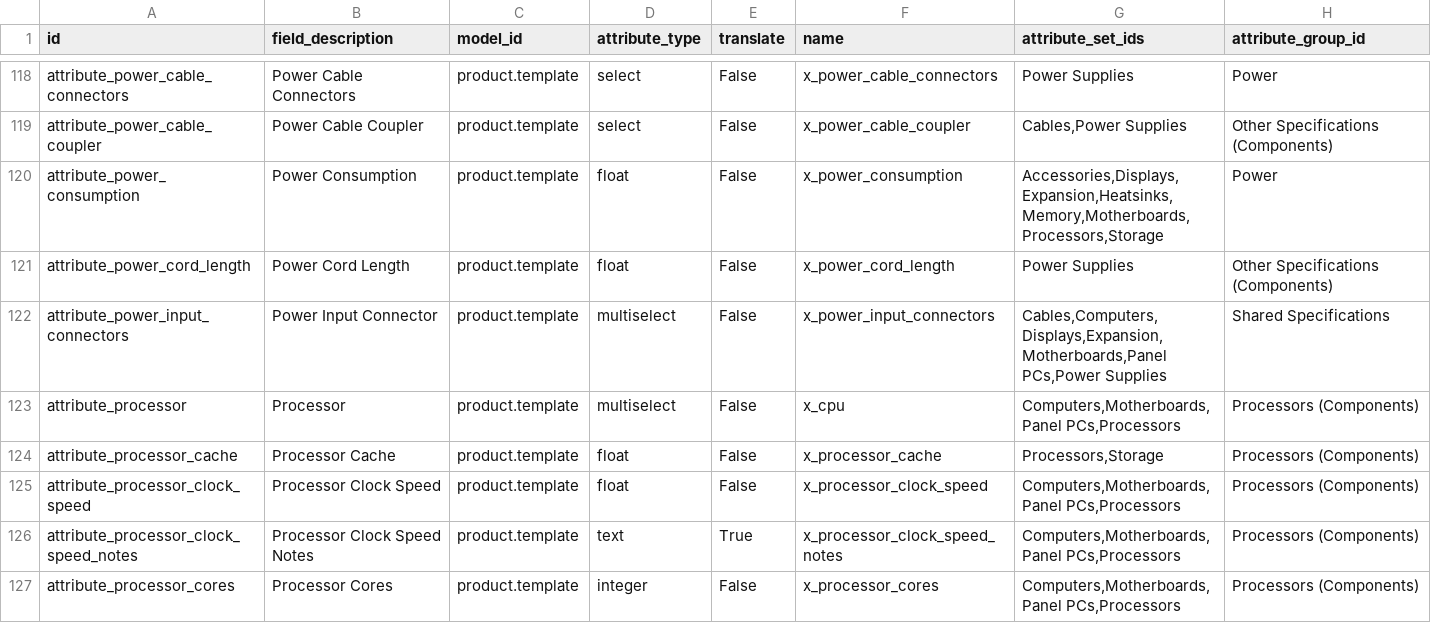
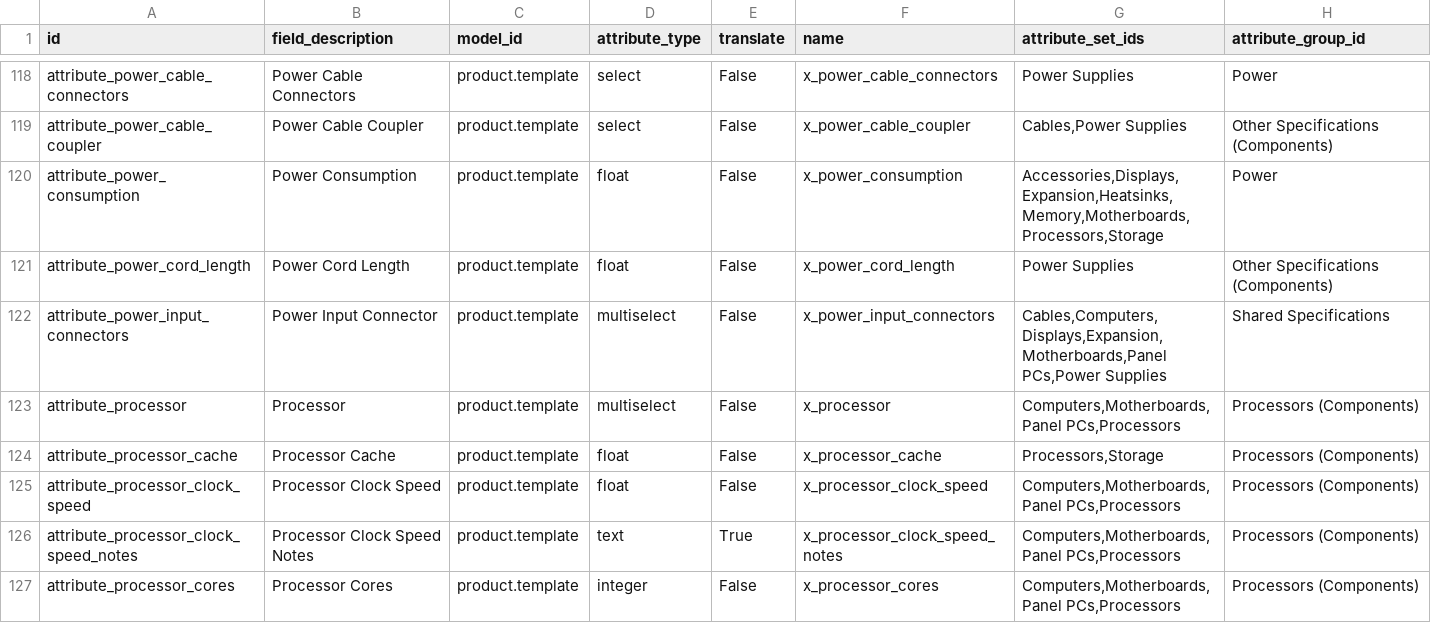
Before and after one commit to ursais/osi-addons, a CSV file: ol_pim/data/attribute.attribute.csv, drawn as a sheet; only a part is shown, gaps mark what is left out.

Commit message:
Update attribute.attribute.csv

```diff
--- a/ol_pim/data/attribute.attribute.csv
+++ b/ol_pim/data/attribute.attribute.csv
@@ -122,3 +122,3 @@ attribute_power_cord_length,Power Cord Length,product.template,float,False,x_pow
 attribute_power_input_connectors,Power Input Connector,product.template,multiselect,False,x_power_input_connectors,"Cables,Computers,Displays,Expansion,Motherboards,Panel PCs,Power Supplies",Shared Specifications
-attribute_processor,Processor,product.template,multiselect,False,x_cpu,"Computers,Motherboards,Panel PCs,Processors",Processors (Components)
+attribute_processor,Processor,product.template,multiselect,False,x_processor,"Computers,Motherboards,Panel PCs,Processors",Processors (Components)
 attribute_processor_cache,Processor Cache,product.template,float,False,x_processor_cache,"Processors,Storage",Processors (Components)
```
